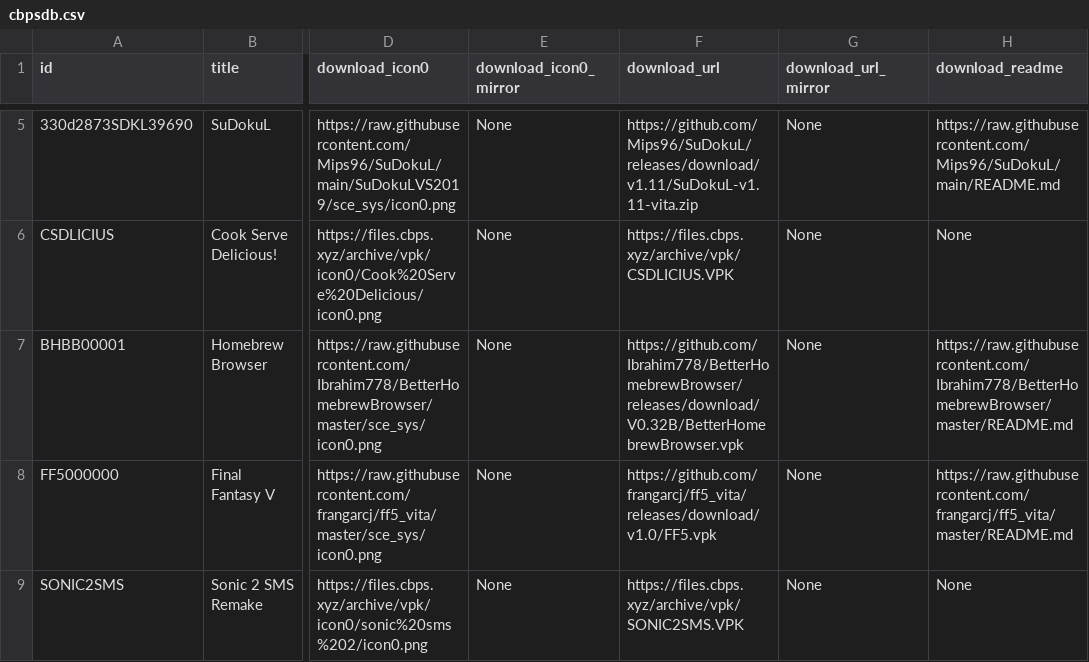
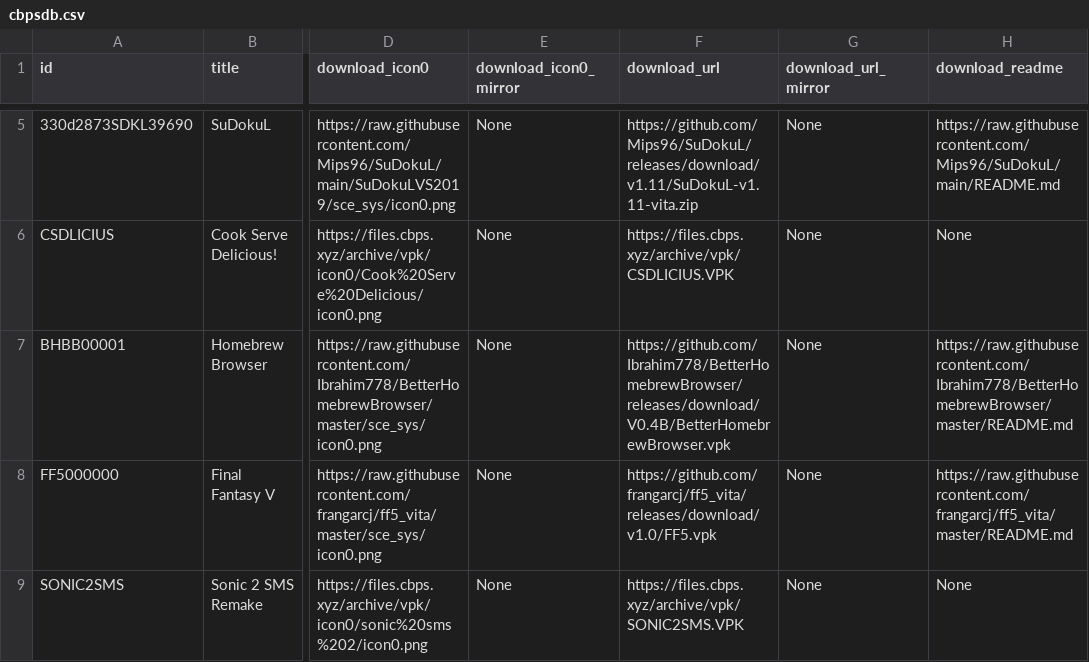
Before and after one commit to LiEnby/cbps-db, a CSV file: cbpsdb.csv, drawn as a sheet; only a part is shown, gaps mark what is left out; the diff names each change by its address in the sheet, - before the commit and + after, or states it on an @@ line.

Commit message:
updating: Homebrew Browser

```diff
--- a/cbpsdb.csv
+++ b/cbpsdb.csv
-F7 (download_url): https://github.com/Ibrahim778/BetterHomebrewBrowser/releases/download/V0.32B/BetterHomebrewBrowser.vpk
+F7 (download_url): https://github.com/Ibrahim778/BetterHomebrewBrowser/releases/download/V0.4B/BetterHomebrewBrowser.vpk
```
Also changed, not shown: 1 other file.
